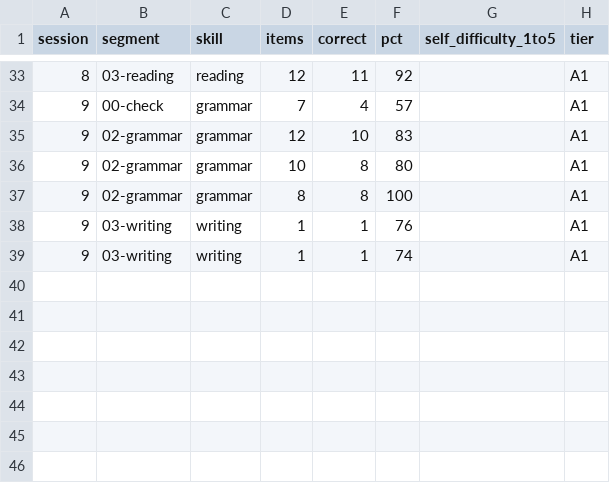
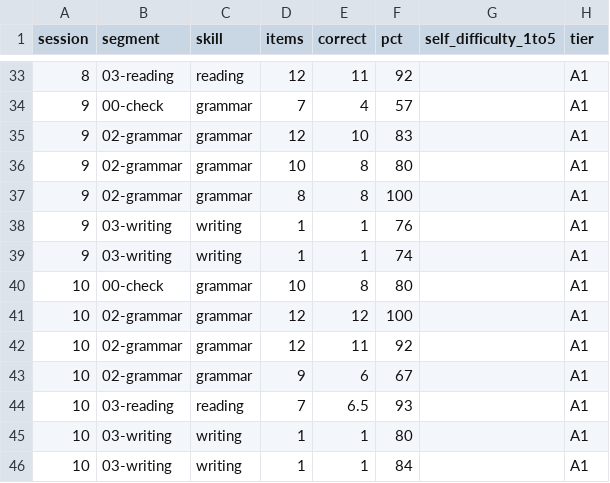
Before and after one commit to sebasfles/language-coach, a CSV file: progress/scores.csv, drawn as a sheet; only a part is shown, gaps mark what is left out; the diff names each change by its address in the sheet, - before the commit and + after, or states it on an @@ line.

Commit message:
session 010 (closed): imperativo dominado; tema → Verkehr; recaídas ihr-seid/keine
00-check 80% (rebote desde 57%), gramática 100/92/67 (dip = weak-spots viejos, no el tema), lectura 93% (3 seguidas ≥90 → subir nivel), escritura 80/84. Imperativ introduced@10 (dominio fuerte). kaufen/zahlen CLEARED@10; der→den, du-pregunta, plurales → watch. Recaídas: ihr seid (Seind, cleared@3) y keine fem (kein Hose, cleared@9) → active. Nuevos: haben conjugación, groß/Größe, pronombre en imperativo Sie. praesens-sein demotado a practicing@10 (recycle fallado). Tema Einkaufen (s8-s10, 3 sesiones) → Verkehr. N→11. Self-report: dif 3, listening 3/5, speaking bien (leyó reading en voz alta).

```diff
--- a/progress/scores.csv
+++ b/progress/scores.csv
+row 40: 10 | 00-check | grammar | 10 | 8 | 80 |  | A1
+row 41: 10 | 02-grammar | grammar | 12 | 12 | 100 |  | A1
+row 42: 10 | 02-grammar | grammar | 12 | 11 | 92 |  | A1
+row 43: 10 | 02-grammar | grammar | 9 | 6 | 67 |  | A1
+row 44: 10 | 03-reading | reading | 7 | 6.5 | 93 |  | A1
+row 45: 10 | 03-writing | writing | 1 | 1 | 80 |  | A1
+row 46: 10 | 03-writing | writing | 1 | 1 | 84 |  | A1
```
Also changed, not shown: 20 other files.
